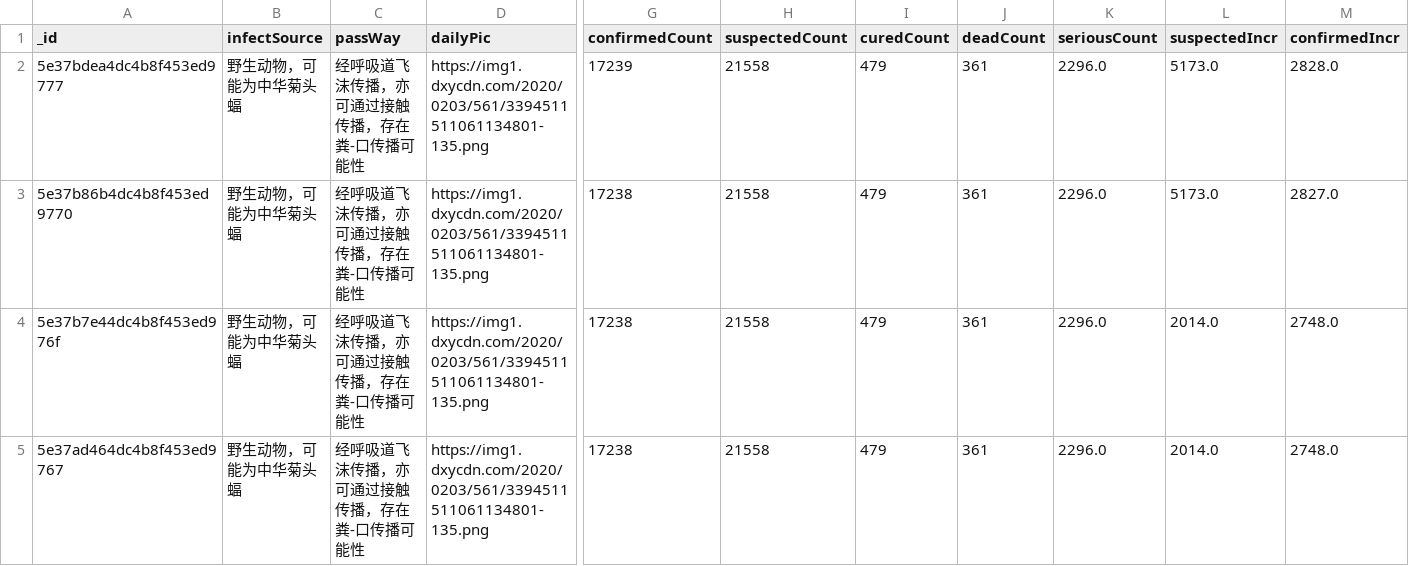
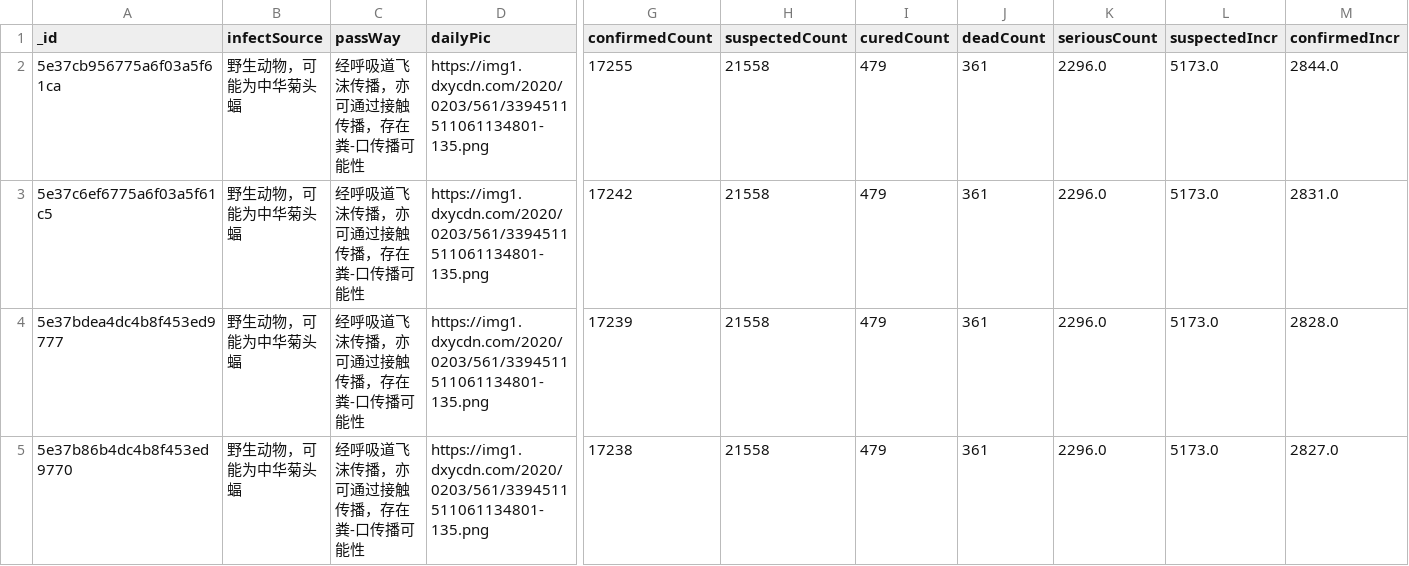
Before and after one commit to BlankerL/DXY-COVID-19-Data, a CSV file: DXYOverall.csv, drawn as a sheet; only a part is shown, gaps mark what is left out; the shorter side is filled out with more unchanged rows; rows hold the shown columns only; the diff names each change by its address in the sheet, - before the commit and + after, or states it on an @@ line.

```diff
--- a/DXYOverall.csv
+++ b/DXYOverall.csv
+row 2: 5e37cb956775a6f03a5f61ca | 野生动物，可能为中华菊头蝠 | 经呼吸道飞沫传播，亦可通过接触传播，存在粪-口传播可能性 | https://img1.dxycdn.com/2020/0203/561/3394511511061134801-135.png | 17255 | 21558 | 479 | 361 | 2296.0 | 5173.0 | 2844.0
+row 3: 5e37c6ef6775a6f03a5f61c5 | 野生动物，可能为中华菊头蝠 | 经呼吸道飞沫传播，亦可通过接触传播，存在粪-口传播可能性 | https://img1.dxycdn.com/2020/0203/561/3394511511061134801-135.png | 17242 | 21558 | 479 | 361 | 2296.0 | 5173.0 | 2831.0
```
Also changed, not shown: DXYNews.csv, 1 other file.
